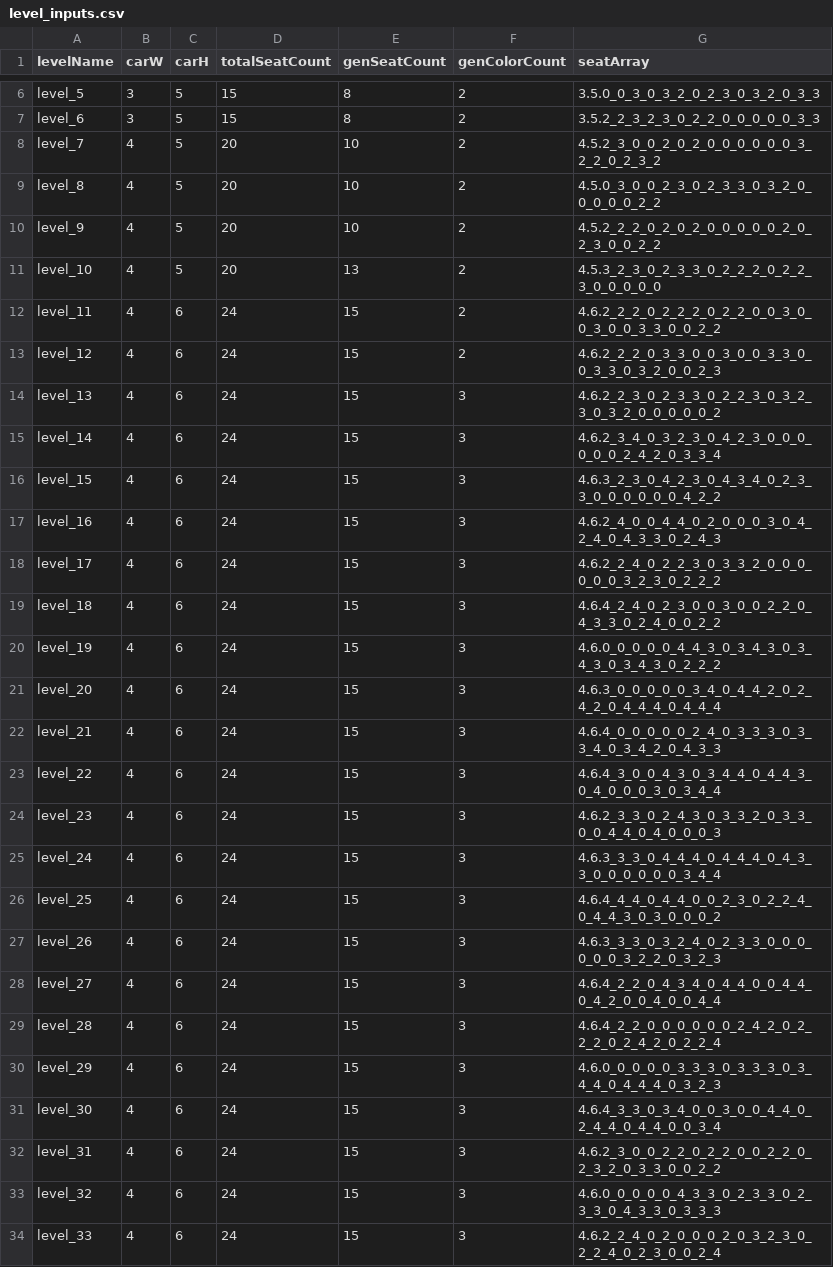
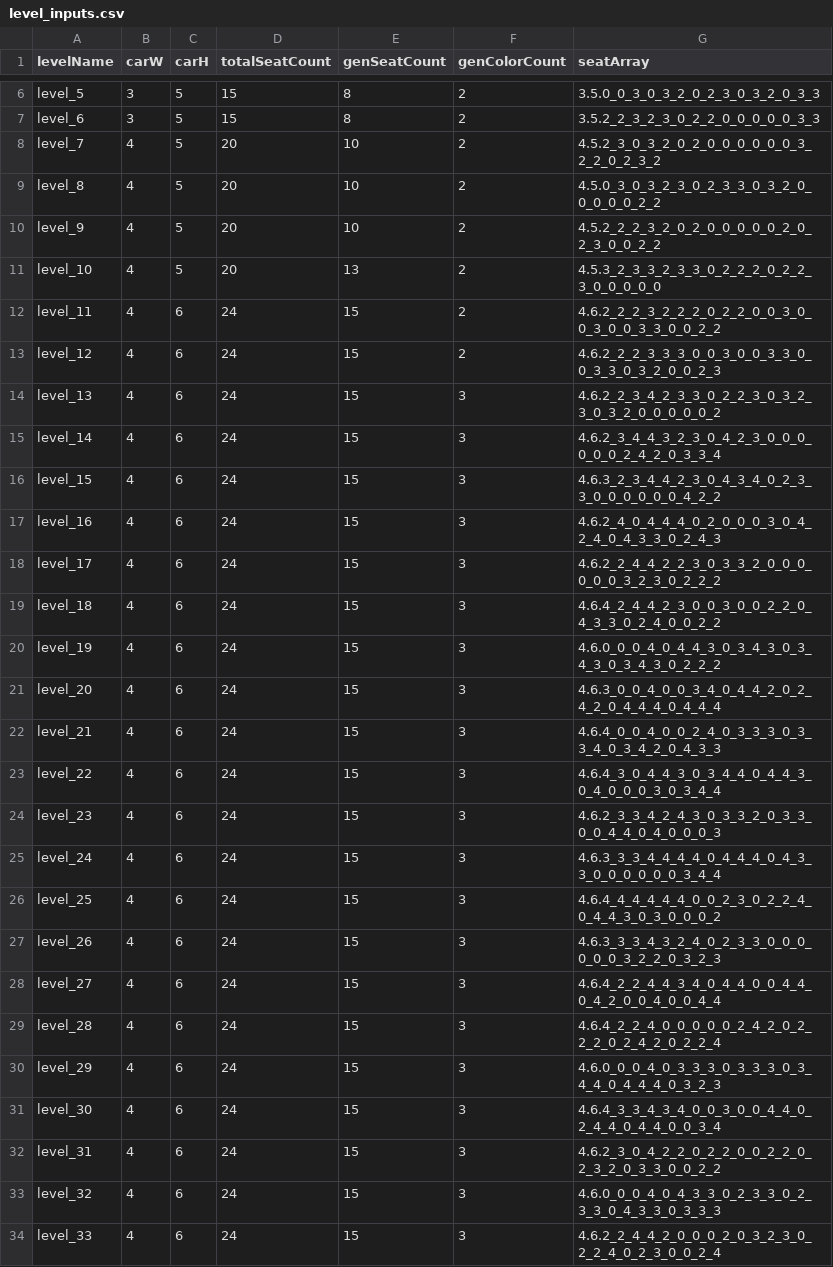
Before and after one commit to liamnguyen273/seatseekers, a CSV file: SeatSeekersSource/Assets/Game/Data/jsons/level_inputs.csv, drawn as a sheet; only a part is shown, gaps mark what is left out; the diff covers the shown part only.

Commit message:
game changes

```diff
--- a/SeatSeekersSource/Assets/Game/Data/jsons/level_inputs.csv
+++ b/SeatSeekersSource/Assets/Game/Data/jsons/level_inputs.csv
@@ -7,28 +7,28 @@ level_5,3,5,15,8,2,3.5.0_0_3_0_3_2_0_2_3_0_3_2_0_3_3
 level_6,3,5,15,8,2,3.5.2_2_3_2_3_0_2_2_0_0_0_0_0_3_3
-level_7,4,5,20,10,2,4.5.2_3_0_0_2_0_2_0_0_0_0_0_0_3_2_2_0_2_3_2
-level_8,4,5,20,10,2,4.5.0_3_0_0_2_3_0_2_3_3_0_3_2_0_0_0_0_0_2_2
-level_9,4,5,20,10,2,4.5.2_2_2_0_2_0_2_0_0_0_0_0_2_0_2_3_0_0_2_2
-level_10,4,5,20,13,2,4.5.3_2_3_0_2_3_3_0_2_2_2_0_2_2_3_0_0_0_0_0
-level_11,4,6,24,15,2,4.6.2_2_2_0_2_2_2_0_2_2_0_0_3_0_0_3_0_0_3_3_0_0_2_2
-level_12,4,6,24,15,2,4.6.2_2_2_0_3_3_0_0_3_0_0_3_3_0_0_3_3_0_3_2_0_0_2_3
-level_13,4,6,24,15,3,4.6.2_2_3_0_2_3_3_0_2_2_3_0_3_2_3_0_3_2_0_0_0_0_0_2
-level_14,4,6,24,15,3,4.6.2_3_4_0_3_2_3_0_4_2_3_0_0_0_0_0_0_2_4_2_0_3_3_4
-level_15,4,6,24,15,3,4.6.3_2_3_0_4_2_3_0_4_3_4_0_2_3_3_0_0_0_0_0_0_4_2_2
-level_16,4,6,24,15,3,4.6.2_4_0_0_4_4_0_2_0_0_0_3_0_4_2_4_0_4_3_3_0_2_4_3
-level_17,4,6,24,15,3,4.6.2_2_4_0_2_2_3_0_3_3_2_0_0_0_0_0_0_3_2_3_0_2_2_2
-level_18,4,6,24,15,3,4.6.4_2_4_0_2_3_0_0_3_0_0_2_2_0_4_3_3_0_2_4_0_0_2_2
-level_19,4,6,24,15,3,4.6.0_0_0_0_0_4_4_3_0_3_4_3_0_3_4_3_0_3_4_3_0_2_2_2
-level_20,4,6,24,15,3,4.6.3_0_0_0_0_0_3_4_0_4_4_2_0_2_4_2_0_4_4_4_0_4_4_4
-level_21,4,6,24,15,3,4.6.4_0_0_0_0_0_2_4_0_3_3_3_0_3_3_4_0_3_4_2_0_4_3_3
-level_22,4,6,24,15,3,4.6.4_3_0_0_4_3_0_3_4_4_0_4_4_3_0_4_0_0_0_3_0_3_4_4
-level_23,4,6,24,15,3,4.6.2_3_3_0_2_4_3_0_3_3_2_0_3_3_0_0_4_4_0_4_0_0_0_3
-level_24,4,6,24,15,3,4.6.3_3_3_0_4_4_4_0_4_4_4_0_4_3_3_0_0_0_0_0_0_3_4_4
-level_25,4,6,24,15,3,4.6.4_4_4_0_4_4_0_0_2_3_0_2_2_4_0_4_4_3_0_3_0_0_0_2
-level_26,4,6,24,15,3,4.6.3_3_3_0_3_2_4_0_2_3_3_0_0_0_0_0_0_3_2_2_0_3_2_3
-level_27,4,6,24,15,3,4.6.4_2_2_0_4_3_4_0_4_4_0_0_4_4_0_4_2_0_0_4_0_0_4_4
-level_28,4,6,24,15,3,4.6.4_2_2_0_0_0_0_0_0_2_4_2_0_2_2_2_0_2_4_2_0_2_2_4
-level_29,4,6,24,15,3,4.6.0_0_0_0_0_3_3_3_0_3_3_3_0_3_4_4_0_4_4_4_0_3_2_3
-level_30,4,6,24,15,3,4.6.4_3_3_0_3_4_0_0_3_0_0_4_4_0_2_4_4_0_4_4_0_0_3_4
-level_31,4,6,24,15,3,4.6.2_3_0_0_2_2_0_2_2_0_0_2_2_0_2_3_2_0_3_3_0_0_2_2
-level_32,4,6,24,15,3,4.6.0_0_0_0_0_4_3_3_0_2_3_3_0_2_3_3_0_4_3_3_0_3_3_3
-level_33,4,6,24,15,3,4.6.2_2_4_0_2_0_0_0_2_0_3_2_3_0_2_2_4_0_2_3_0_0_2_4
+level_7,4,5,20,10,2,4.5.2_3_0_3_2_0_2_0_0_0_0_0_0_3_2_2_0_2_3_2
+level_8,4,5,20,10,2,4.5.0_3_0_3_2_3_0_2_3_3_0_3_2_0_0_0_0_0_2_2
+level_9,4,5,20,10,2,4.5.2_2_2_3_2_0_2_0_0_0_0_0_2_0_2_3_0_0_2_2
+level_10,4,5,20,13,2,4.5.3_2_3_3_2_3_3_0_2_2_2_0_2_2_3_0_0_0_0_0
+level_11,4,6,24,15,2,4.6.2_2_2_3_2_2_2_0_2_2_0_0_3_0_0_3_0_0_3_3_0_0_2_2
+level_12,4,6,24,15,2,4.6.2_2_2_3_3_3_0_0_3_0_0_3_3_0_0_3_3_0_3_2_0_0_2_3
+level_13,4,6,24,15,3,4.6.2_2_3_4_2_3_3_0_2_2_3_0_3_2_3_0_3_2_0_0_0_0_0_2
+level_14,4,6,24,15,3,4.6.2_3_4_4_3_2_3_0_4_2_3_0_0_0_0_0_0_2_4_2_0_3_3_4
+level_15,4,6,24,15,3,4.6.3_2_3_4_4_2_3_0_4_3_4_0_2_3_3_0_0_0_0_0_0_4_2_2
+level_16,4,6,24,15,3,4.6.2_4_0_4_4_4_0_2_0_0_0_3_0_4_2_4_0_4_3_3_0_2_4_3
+level_17,4,6,24,15,3,4.6.2_2_4_4_2_2_3_0_3_3_2_0_0_0_0_0_0_3_2_3_0_2_2_2
+level_18,4,6,24,15,3,4.6.4_2_4_4_2_3_0_0_3_0_0_2_2_0_4_3_3_0_2_4_0_0_2_2
+level_19,4,6,24,15,3,4.6.0_0_0_4_0_4_4_3_0_3_4_3_0_3_4_3_0_3_4_3_0_2_2_2
+level_20,4,6,24,15,3,4.6.3_0_0_4_0_0_3_4_0_4_4_2_0_2_4_2_0_4_4_4_0_4_4_4
+level_21,4,6,24,15,3,4.6.4_0_0_4_0_0_2_4_0_3_3_3_0_3_3_4_0_3_4_2_0_4_3_3
+level_22,4,6,24,15,3,4.6.4_3_0_4_4_3_0_3_4_4_0_4_4_3_0_4_0_0_0_3_0_3_4_4
+level_23,4,6,24,15,3,4.6.2_3_3_4_2_4_3_0_3_3_2_0_3_3_0_0_4_4_0_4_0_0_0_3
+level_24,4,6,24,15,3,4.6.3_3_3_4_4_4_4_0_4_4_4_0_4_3_3_0_0_0_0_0_0_3_4_4
+level_25,4,6,24,15,3,4.6.4_4_4_4_4_4_0_0_2_3_0_2_2_4_0_4_4_3_0_3_0_0_0_2
+level_26,4,6,24,15,3,4.6.3_3_3_4_3_2_4_0_2_3_3_0_0_0_0_0_0_3_2_2_0_3_2_3
+level_27,4,6,24,15,3,4.6.4_2_2_4_4_3_4_0_4_4_0_0_4_4_0_4_2_0_0_4_0_0_4_4
+level_28,4,6,24,15,3,4.6.4_2_2_4_0_0_0_0_0_2_4_2_0_2_2_2_0_2_4_2_0_2_2_4
+level_29,4,6,24,15,3,4.6.0_0_0_4_0_3_3_3_0_3_3_3_0_3_4_4_0_4_4_4_0_3_2_3
+level_30,4,6,24,15,3,4.6.4_3_3_4_3_4_0_0_3_0_0_4_4_0_2_4_4_0_4_4_0_0_3_4
+level_31,4,6,24,15,3,4.6.2_3_0_4_2_2_0_2_2_0_0_2_2_0_2_3_2_0_3_3_0_0_2_2
+level_32,4,6,24,15,3,4.6.0_0_0_4_0_4_3_3_0_2_3_3_0_2_3_3_0_4_3_3_0_3_3_3
+level_33,4,6,24,15,3,4.6.2_2_4_4_2_0_0_0_2_0_3_2_3_0_2_2_4_0_2_3_0_0_2_4
```
Also changed, not shown: 167 edited cells elsewhere in this file, 24 other files.
